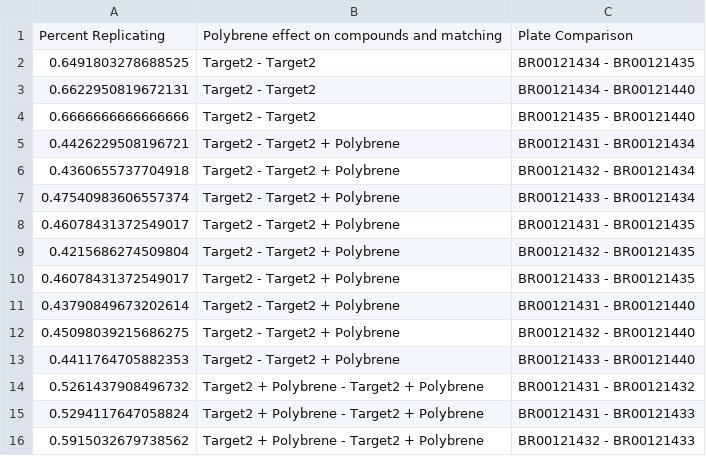
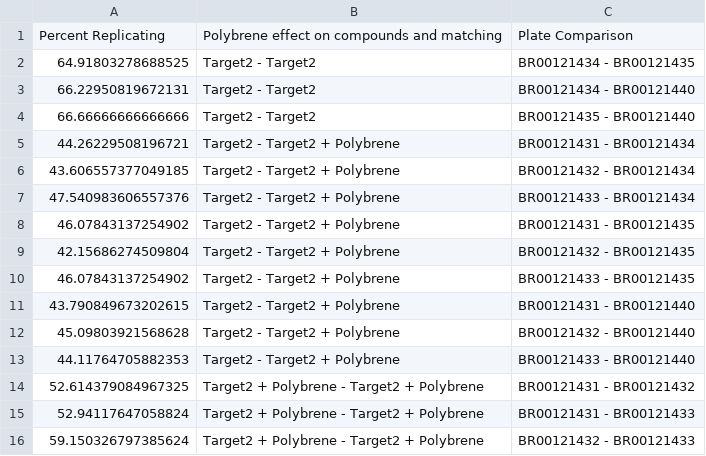
Before and after one commit to carpenter-singh-lab/2023_Cimini_NatureProtocols, a CSV file: notebooks/checkpoint_csvs/Polybrene_effect_on_compounds_and_matching-cross-plate-replication.csv, drawn as a sheet.

Commit message:
Polybrene

```diff
--- a/notebooks/checkpoint_csvs/Polybrene_effect_on_compounds_and_matching-cross-plate-replication.csv
+++ b/notebooks/checkpoint_csvs/Polybrene_effect_on_compounds_and_matching-cross-plate-replication.csv
@@ -1,16 +1,16 @@
 Percent Replicating,Polybrene effect on compounds and matching,Plate Comparison
-0.6491803278688525,Target2 - Target2,BR00121434 - BR00121435
-0.6622950819672131,Target2 - Target2,BR00121434 - BR00121440
-0.6666666666666666,Target2 - Target2,BR00121435 - BR00121440
-0.4426229508196721,Target2 - Target2 + Polybrene,BR00121431 - BR00121434
-0.4360655737704918,Target2 - Target2 + Polybrene,BR00121432 - BR00121434
-0.47540983606557374,Target2 - Target2 + Polybrene,BR00121433 - BR00121434
-0.46078431372549017,Target2 - Target2 + Polybrene,BR00121431 - BR00121435
-0.4215686274509804,Target2 - Target2 + Polybrene,BR00121432 - BR00121435
-0.46078431372549017,Target2 - Target2 + Polybrene,BR00121433 - BR00121435
-0.43790849673202614,Target2 - Target2 + Polybrene,BR00121431 - BR00121440
-0.45098039215686275,Target2 - Target2 + Polybrene,BR00121432 - BR00121440
-0.4411764705882353,Target2 - Target2 + Polybrene,BR00121433 - BR00121440
-0.5261437908496732,Target2 + Polybrene - Target2 + Polybrene,BR00121431 - BR00121432
-0.5294117647058824,Target2 + Polybrene - Target2 + Polybrene,BR00121431 - BR00121433
-0.5915032679738562,Target2 + Polybrene - Target2 + Polybrene,BR00121432 - BR00121433
+64.91803278688525,Target2 - Target2,BR00121434 - BR00121435
+66.22950819672131,Target2 - Target2,BR00121434 - BR00121440
+66.66666666666666,Target2 - Target2,BR00121435 - BR00121440
+44.26229508196721,Target2 - Target2 + Polybrene,BR00121431 - BR00121434
+43.606557377049185,Target2 - Target2 + Polybrene,BR00121432 - BR00121434
+47.540983606557376,Target2 - Target2 + Polybrene,BR00121433 - BR00121434
+46.07843137254902,Target2 - Target2 + Polybrene,BR00121431 - BR00121435
+42.15686274509804,Target2 - Target2 + Polybrene,BR00121432 - BR00121435
+46.07843137254902,Target2 - Target2 + Polybrene,BR00121433 - BR00121435
+43.790849673202615,Target2 - Target2 + Polybrene,BR00121431 - BR00121440
+45.09803921568628,Target2 - Target2 + Polybrene,BR00121432 - BR00121440
+44.11764705882353,Target2 - Target2 + Polybrene,BR00121433 - BR00121440
+52.614379084967325,Target2 + Polybrene - Target2 + Polybrene,BR00121431 - BR00121432
+52.94117647058824,Target2 + Polybrene - Target2 + Polybrene,BR00121431 - BR00121433
+59.150326797385624,Target2 + Polybrene - Target2 + Polybrene,BR00121432 - BR00121433
```
Also changed, not shown: notebooks/checkpoint_csvs/Polybrene_effect_on_compounds_and_matching-matching.csv, notebooks/checkpoint_csvs/Polybrene_effect_on_compounds_and_matching-replicating.csv, 4 other files.
